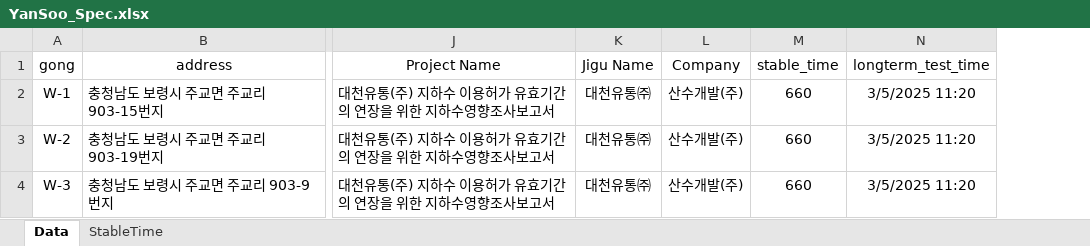
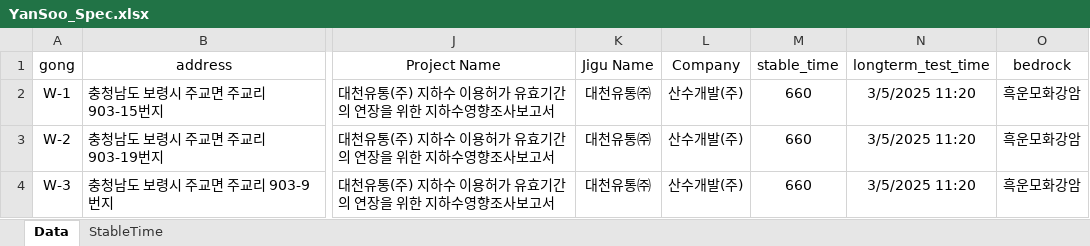
Before and after one commit to ihanseol/02_Excel2, an Excel workbook: 01_Acquifer Pumping Test/00_양수시험, 테스트 벨류/YanSoo_Spec.xlsx, sheet Data, drawn as a sheet; only a part is shown, gaps mark what is left out; values as stored, in another font and other column widths than the file's, no borders; table styles not drawn; the diff names each change by its address in the sheet, - before the commit and + after, or states it on an @@ line.

```diff
--- a/01_Acquifer Pumping Test/00_양수시험, 테스트 벨류/YanSoo_Spec.xlsx (sheet Data)
+++ b/01_Acquifer Pumping Test/00_양수시험, 테스트 벨류/YanSoo_Spec.xlsx (sheet Data)
+column O (bedrock), rows 2-4: all 흑운모화강암
```
Also changed, not shown: 1 other file.
